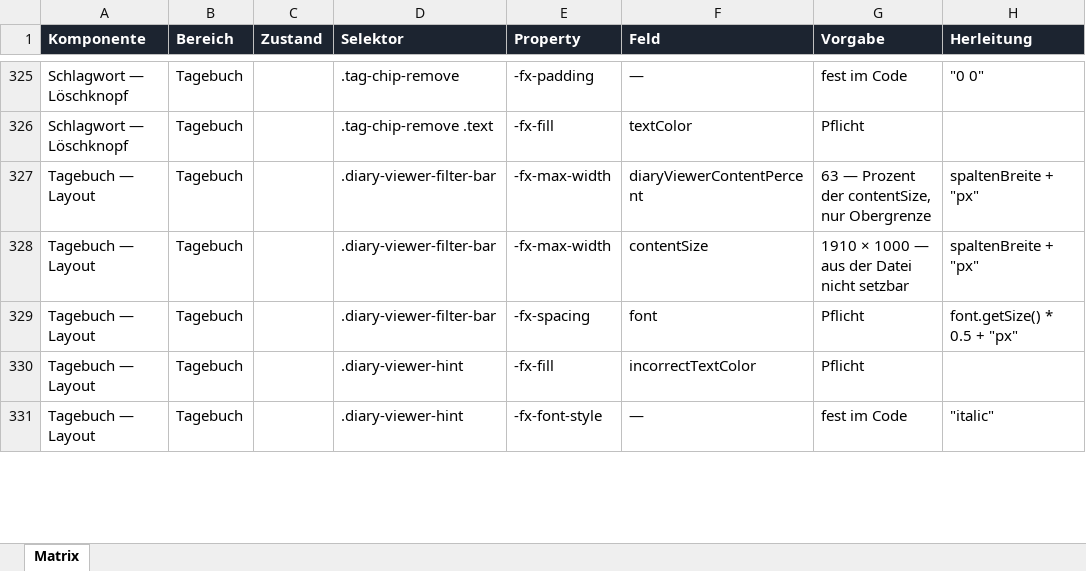
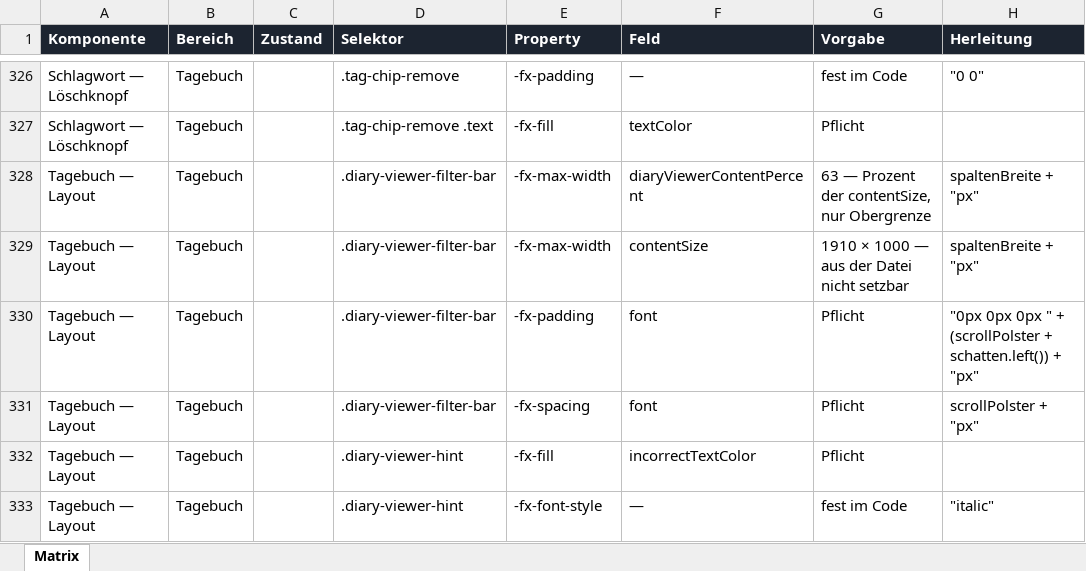
Before and after one commit to Perminides/ThosSuite, an Excel workbook: docs/skin/Skin-Matrix.xlsx, sheet Matrix, drawn as a sheet; only a part is shown, gaps mark what is left out; values as stored, in another font and other column widths than the file's, no borders; addresses are those after the commit; the diff covers the shown part only; the diff names each change by its address in the sheet, - before the commit and + after, or states it on an @@ line.

Commit message:
Schatten der Karten bekommt Platz und die Tagebuch-Filterleiste sitzt buendig

```diff
--- a/docs/skin/Skin-Matrix.xlsx (sheet Matrix)
+++ b/docs/skin/Skin-Matrix.xlsx (sheet Matrix)
+row 330: Tagebuch — Layout | Tagebuch |  | .diary-viewer-filter-bar | -fx-padding | font | Pflicht | "0px 0px 0px " + (scrollPolster + schatten.left()) + "px"
-H331 (Herleitung): font.getSize() * 0.5 + "px"
+H331 (Herleitung): scrollPolster + "px"
```
Also changed, not shown: 1 added row, 2 moved rows and 4 edited cells elsewhere in this sheet, 13 other files.
